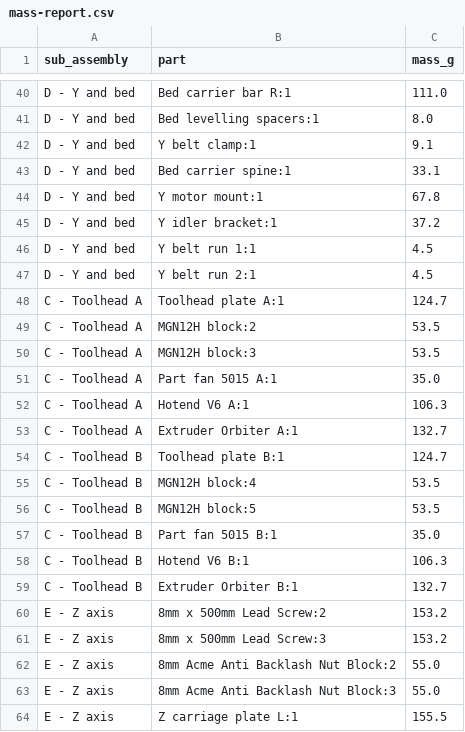
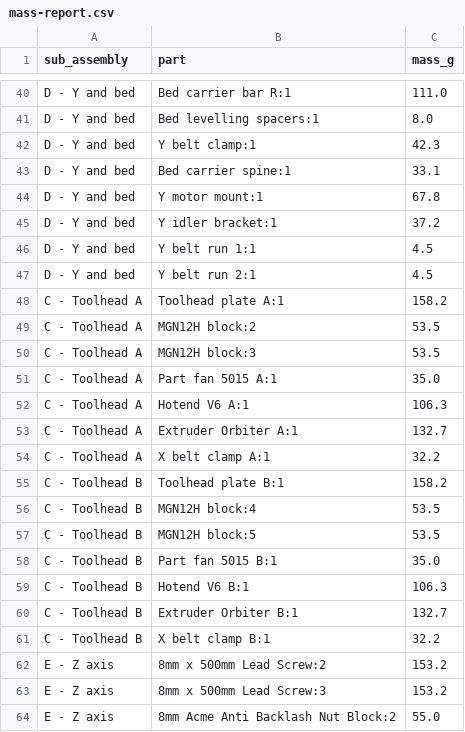
Before and after one commit to Deejpotter/idex-3d-printer, a CSV file: cad/mass-report.csv, drawn as a sheet; only a part is shown, gaps mark what is left out; the shorter side is filled out with more unchanged rows.

```diff
--- a/cad/mass-report.csv
+++ b/cad/mass-report.csv
@@ -41,3 +41,3 @@ D - Y and bed,Bed carrier bar R:1,111.0
 D - Y and bed,Bed levelling spacers:1,8.0
-D - Y and bed,Y belt clamp:1,9.1
+D - Y and bed,Y belt clamp:1,42.3
 D - Y and bed,Bed carrier spine:1,33.1
@@ -47,3 +47,3 @@ D - Y and bed,Y belt run 1:1,4.5
 D - Y and bed,Y belt run 2:1,4.5
-C - Toolhead A,Toolhead plate A:1,124.7
+C - Toolhead A,Toolhead plate A:1,158.2
 C - Toolhead A,MGN12H block:2,53.5
@@ -53,3 +53,4 @@ C - Toolhead A,Hotend V6 A:1,106.3
 C - Toolhead A,Extruder Orbiter A:1,132.7
-C - Toolhead B,Toolhead plate B:1,124.7
+C - Toolhead A,X belt clamp A:1,32.2
+C - Toolhead B,Toolhead plate B:1,158.2
 C - Toolhead B,MGN12H block:4,53.5
@@ -59,2 +60,3 @@ C - Toolhead B,Hotend V6 B:1,106.3
 C - Toolhead B,Extruder Orbiter B:1,132.7
+C - Toolhead B,X belt clamp B:1,32.2
 E - Z axis,8mm x 500mm Lead Screw:2,153.2
```
Also changed, not shown: cad/parameters.csv, 6 other files.
